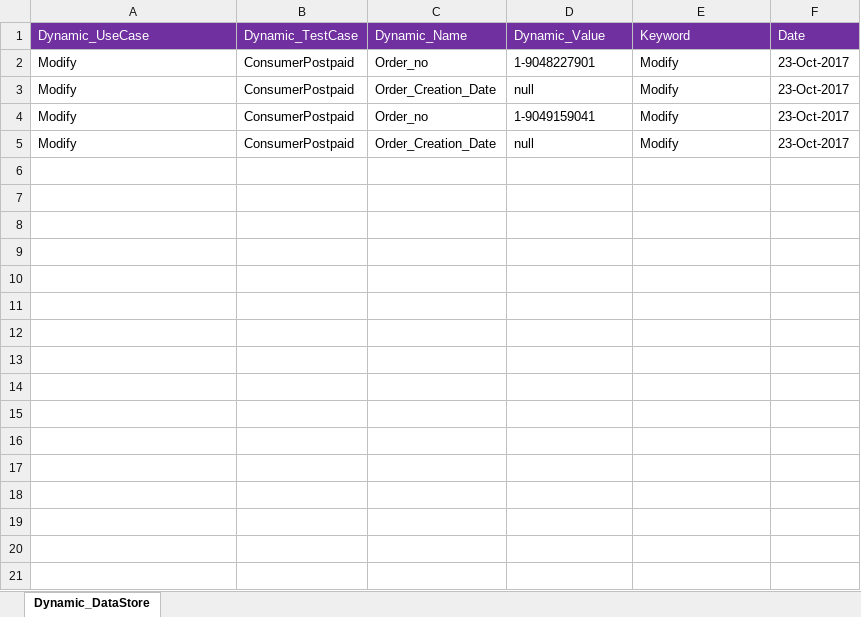
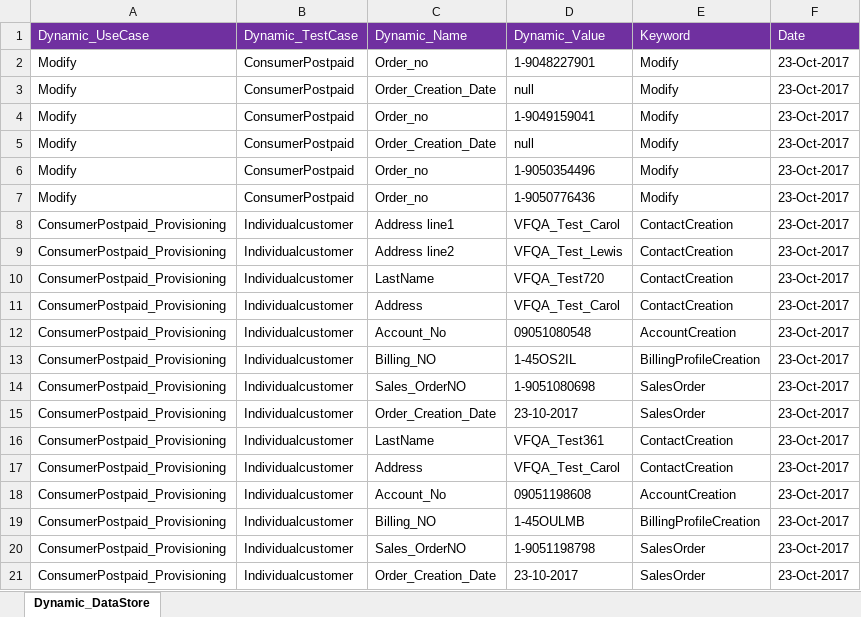
Before and after one commit to imran0404y/Vodafone_QAR, an Excel workbook: Framework/Storage/StoreDB.xlsx, sheet Dynamic_DataStore, drawn as a sheet; values as stored, in another font and other column widths than the file's, no borders; the diff names each change by its address in the sheet, - before the commit and + after, or states it on an @@ line.

```diff
--- a/Framework/Storage/StoreDB.xlsx (sheet Dynamic_DataStore)
+++ b/Framework/Storage/StoreDB.xlsx (sheet Dynamic_DataStore)
+row 6: Modify | ConsumerPostpaid | Order_no | 1-9050354496 | Modify | 23-Oct-2017
+row 7: Modify | ConsumerPostpaid | Order_no | 1-9050776436 | Modify | 23-Oct-2017
+row 8: ConsumerPostpaid_Provisioning | Individualcustomer | Address line1 | VFQA_Test_Carol | ContactCreation | 23-Oct-2017
+row 9: ConsumerPostpaid_Provisioning | Individualcustomer | Address line2 | VFQA_Test_Lewis | ContactCreation | 23-Oct-2017
+row 10: ConsumerPostpaid_Provisioning | Individualcustomer | LastName | VFQA_Test720 | ContactCreation | 23-Oct-2017
+row 11: ConsumerPostpaid_Provisioning | Individualcustomer | Address | VFQA_Test_Carol | ContactCreation | 23-Oct-2017
+row 12: ConsumerPostpaid_Provisioning | Individualcustomer | Account_No | 09051080548 | AccountCreation | 23-Oct-2017
+row 13: ConsumerPostpaid_Provisioning | Individualcustomer | Billing_NO | 1-45OS2IL | BillingProfileCreation | 23-Oct-2017
+row 14: ConsumerPostpaid_Provisioning | Individualcustomer | Sales_OrderNO | 1-9051080698 | SalesOrder | 23-Oct-2017
+row 15: ConsumerPostpaid_Provisioning | Individualcustomer | Order_Creation_Date | 23-10-2017 | SalesOrder | 23-Oct-2017
+row 16: ConsumerPostpaid_Provisioning | Individualcustomer | LastName | VFQA_Test361 | ContactCreation | 23-Oct-2017
+row 17: ConsumerPostpaid_Provisioning | Individualcustomer | Address | VFQA_Test_Carol | ContactCreation | 23-Oct-2017
+row 18: ConsumerPostpaid_Provisioning | Individualcustomer | Account_No | 09051198608 | AccountCreation | 23-Oct-2017
+row 19: ConsumerPostpaid_Provisioning | Individualcustomer | Billing_NO | 1-45OULMB | BillingProfileCreation | 23-Oct-2017
+row 20: ConsumerPostpaid_Provisioning | Individualcustomer | Sales_OrderNO | 1-9051198798 | SalesOrder | 23-Oct-2017
+row 21: ConsumerPostpaid_Provisioning | Individualcustomer | Order_Creation_Date | 23-10-2017 | SalesOrder | 23-Oct-2017
```
Also changed, not shown: Framework/Directory/VFQA_TestDesign.xlsm, Framework/Storage/AutomationProductCatalog.xlsx, 4 other files.
